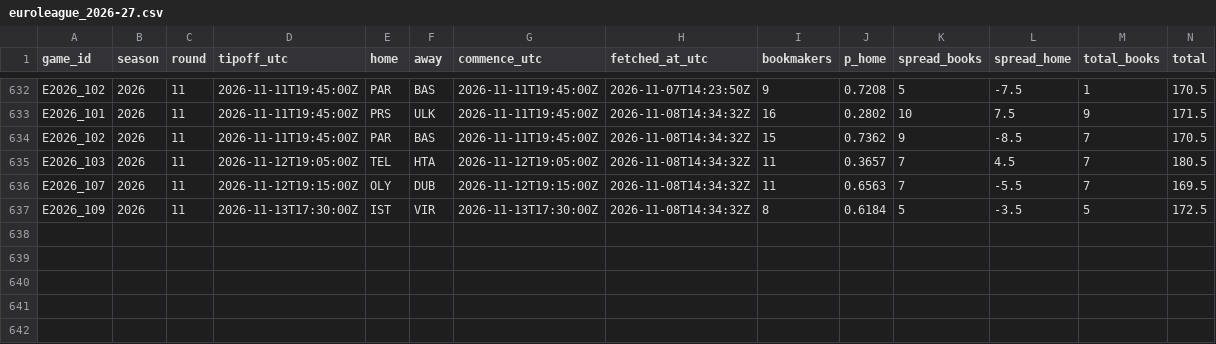
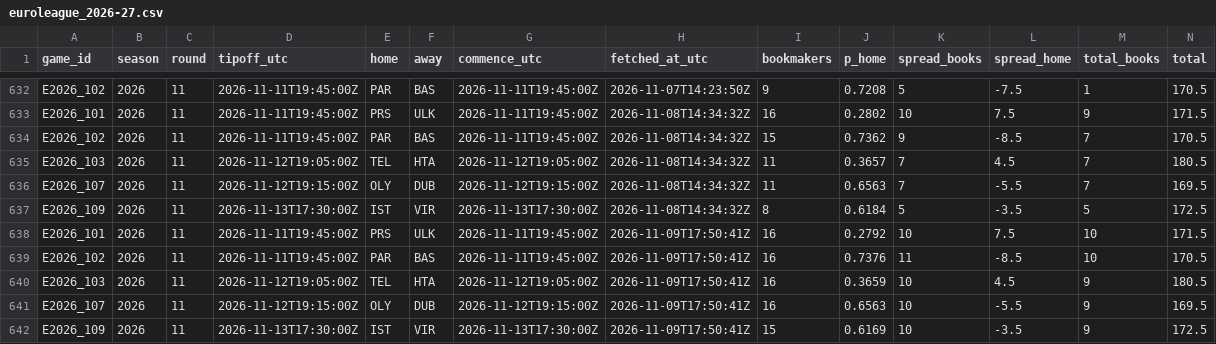
Before and after one commit to straf10/675hoops-Euroleague-Analytics, a CSV file: odds/euroleague_2026-27.csv, drawn as a sheet; only a part is shown, gaps mark what is left out; the diff names each change by its address in the sheet, - before the commit and + after, or states it on an @@ line.

```diff
--- a/odds/euroleague_2026-27.csv
+++ b/odds/euroleague_2026-27.csv
+row 638: E2026_101 | 2026 | 11 | 2026-11-11T19:45:00Z | PRS | ULK | 2026-11-11T19:45:00Z | 2026-11-09T17:50:41Z | 16 | 0.2792 | 10 | 7.5 | 10 | 171.5
+row 639: E2026_102 | 2026 | 11 | 2026-11-11T19:45:00Z | PAR | BAS | 2026-11-11T19:45:00Z | 2026-11-09T17:50:41Z | 16 | 0.7376 | 11 | -8.5 | 10 | 170.5
+row 640: E2026_103 | 2026 | 11 | 2026-11-12T19:05:00Z | TEL | HTA | 2026-11-12T19:05:00Z | 2026-11-09T17:50:41Z | 16 | 0.3659 | 10 | 4.5 | 9 | 180.5
+row 641: E2026_107 | 2026 | 11 | 2026-11-12T19:15:00Z | OLY | DUB | 2026-11-12T19:15:00Z | 2026-11-09T17:50:41Z | 16 | 0.6563 | 10 | -5.5 | 9 | 169.5
+row 642: E2026_109 | 2026 | 11 | 2026-11-13T17:30:00Z | IST | VIR | 2026-11-13T17:30:00Z | 2026-11-09T17:50:41Z | 15 | 0.6169 | 10 | -3.5 | 9 | 172.5
```
Also changed, not shown: odds/api_calls.csv.
